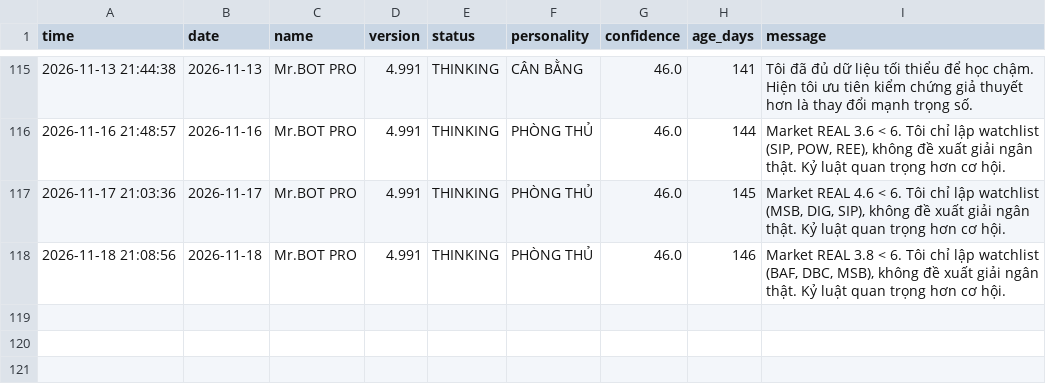
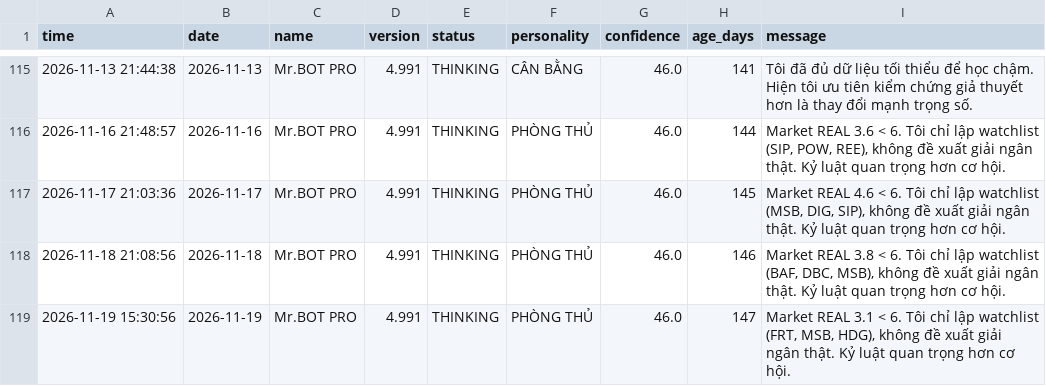
Before and after one commit to SONVODAI/scanner-ga-chien-clean, a CSV file: mr_bot_pro_journal.csv, drawn as a sheet; only a part is shown, gaps mark what is left out; the diff names each change by its address in the sheet, - before the commit and + after, or states it on an @@ line.

Commit message:
Update Mr.BOT PRO journal 2026-11-19 15:30:56

```diff
--- a/mr_bot_pro_journal.csv
+++ b/mr_bot_pro_journal.csv
+row 119: 2026-11-19 15:30:56 | 2026-11-19 | Mr.BOT PRO | 4.991 | THINKING | PHÒNG THỦ | 46.0 | 147 | Market REAL 3.1 < 6. Tôi chỉ lập watchlist (FRT, MSB, HDG), không đề xuất giải ngân thật. Kỷ luật quan trọng hơn cơ hội.
```
